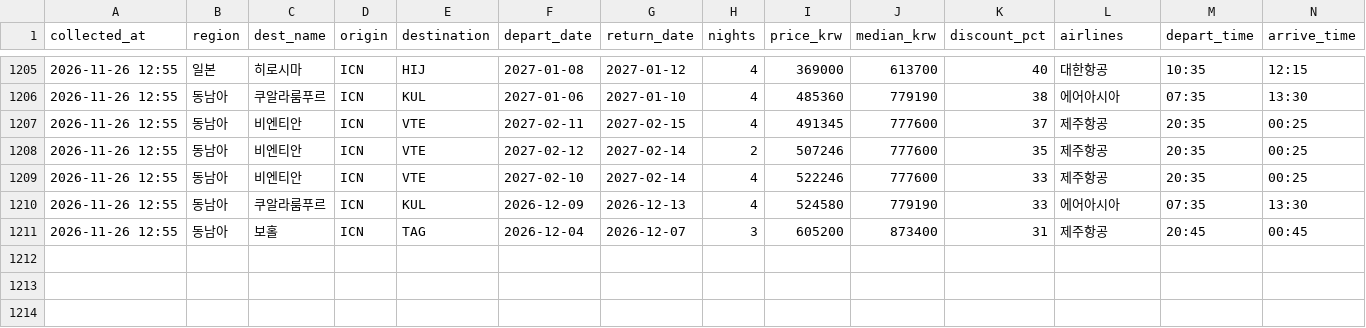
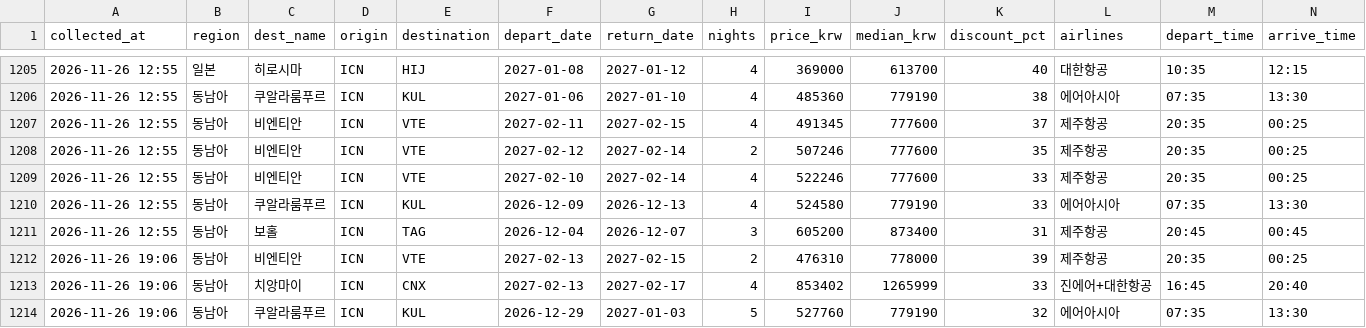
Before and after one commit to dochifree/flight-tracker, a CSV file: data/deals.csv, drawn as a sheet; only a part is shown, gaps mark what is left out; the diff names each change by its address in the sheet, - before the commit and + after, or states it on an @@ line.

Commit message:
data: 가격 업데이트 2026-11-26 10:37 UTC

```diff
--- a/data/deals.csv
+++ b/data/deals.csv
+row 1212: 2026-11-26 19:06 | 동남아 | 비엔티안 | ICN | VTE | 2027-02-13 | 2027-02-15 | 2 | 476310 | 778000 | 39 | 제주항공 | 20:35 | 00:25
+row 1213: 2026-11-26 19:06 | 동남아 | 치앙마이 | ICN | CNX | 2027-02-13 | 2027-02-17 | 4 | 853402 | 1265999 | 33 | 진에어+대한항공 | 16:45 | 20:40
+row 1214: 2026-11-26 19:06 | 동남아 | 쿠알라룸푸르 | ICN | KUL | 2026-12-29 | 2027-01-03 | 5 | 527760 | 779190 | 32 | 에어아시아 | 07:35 | 13:30
```
Also changed, not shown: data/offers.csv, data/summary.csv, 2 other files.
